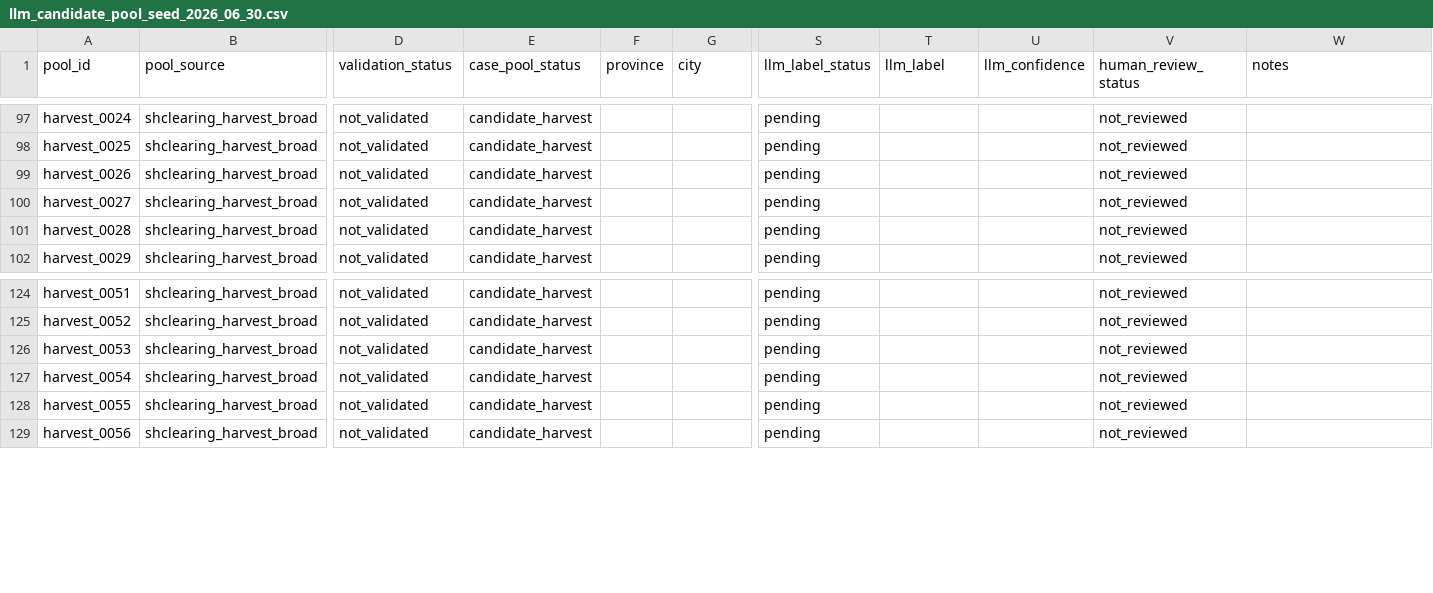
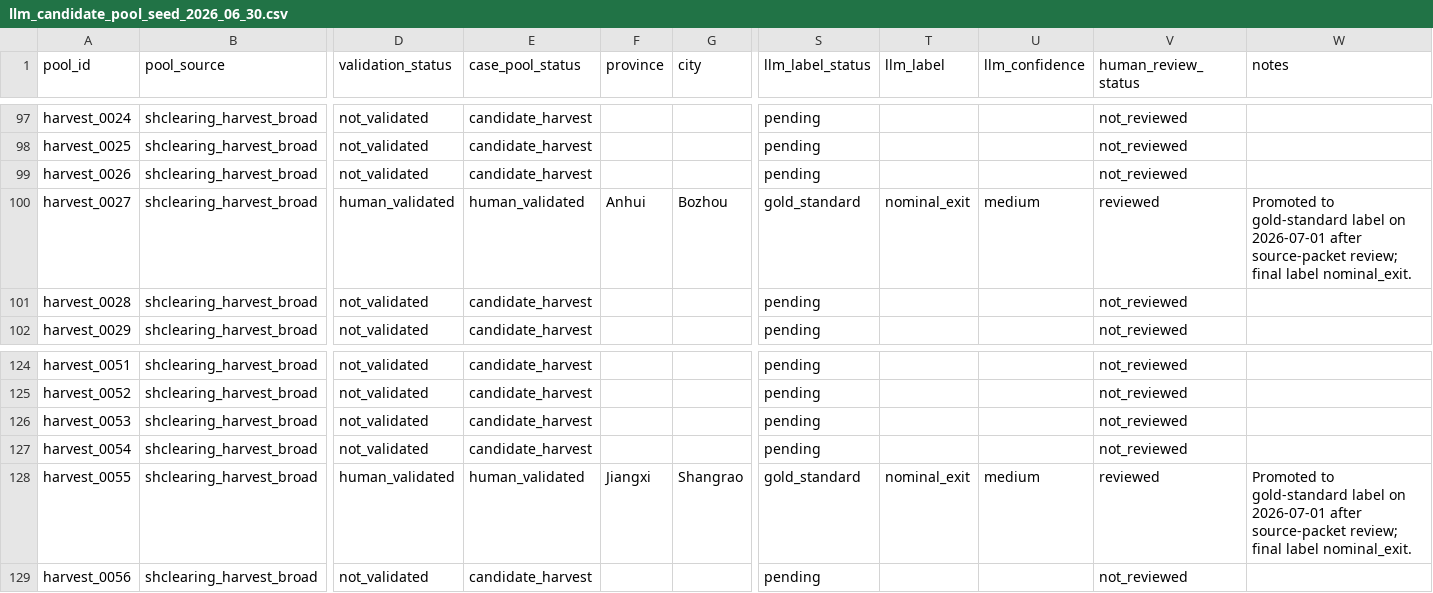
Before and after one commit to Shunyu1001/LGFV, a CSV file: data/analysis_inputs/llm_candidate_pool_seed_2026_06_30.csv, drawn as a sheet; only a part is shown, gaps mark what is left out; the diff names each change by its address in the sheet, - before the commit and + after, or states it on an @@ line.

```diff
--- a/data/analysis_inputs/llm_candidate_pool_seed_2026_06_30.csv
+++ b/data/analysis_inputs/llm_candidate_pool_seed_2026_06_30.csv
-D100 (validation_status): not_validated
+D100 (validation_status): human_validated
-E100 (case_pool_status): candidate_harvest
+E100 (case_pool_status): human_validated
-F100 (province): (empty)
+F100 (province): Anhui
-G100 (city): (empty)
+G100 (city): Bozhou
-S100 (llm_label_status): pending
+S100 (llm_label_status): gold_standard
-T100 (llm_label): (empty)
+T100 (llm_label): nominal_exit
-U100 (llm_confidence): (empty)
+U100 (llm_confidence): medium
-V100 (human_review_status): not_reviewed
+V100 (human_review_status): reviewed
-W100 (notes): (empty)
+W100 (notes): Promoted to gold-standard label on 2026-07-01 after source-packet review; final label nominal_exit.
-D128 (validation_status): not_validated
+D128 (validation_status): human_validated
-E128 (case_pool_status): candidate_harvest
+E128 (case_pool_status): human_validated
-F128 (province): (empty)
+F128 (province): Jiangxi
-G128 (city): (empty)
+G128 (city): Shangrao
-S128 (llm_label_status): pending
+S128 (llm_label_status): gold_standard
-T128 (llm_label): (empty)
+T128 (llm_label): nominal_exit
-U128 (llm_confidence): (empty)
+U128 (llm_confidence): medium
-V128 (human_review_status): not_reviewed
+V128 (human_review_status): reviewed
-W128 (notes): (empty)
+W128 (notes): Promoted to gold-standard label on 2026-07-01 after source-packet review; final label nominal_exit.
```
Also changed, not shown: data/analysis_inputs/codex_surrogate_issuer_summary_2026_07_01.csv, data/analysis_inputs/codex_surrogate_labels_2026_07_01.csv, 15 other files.
